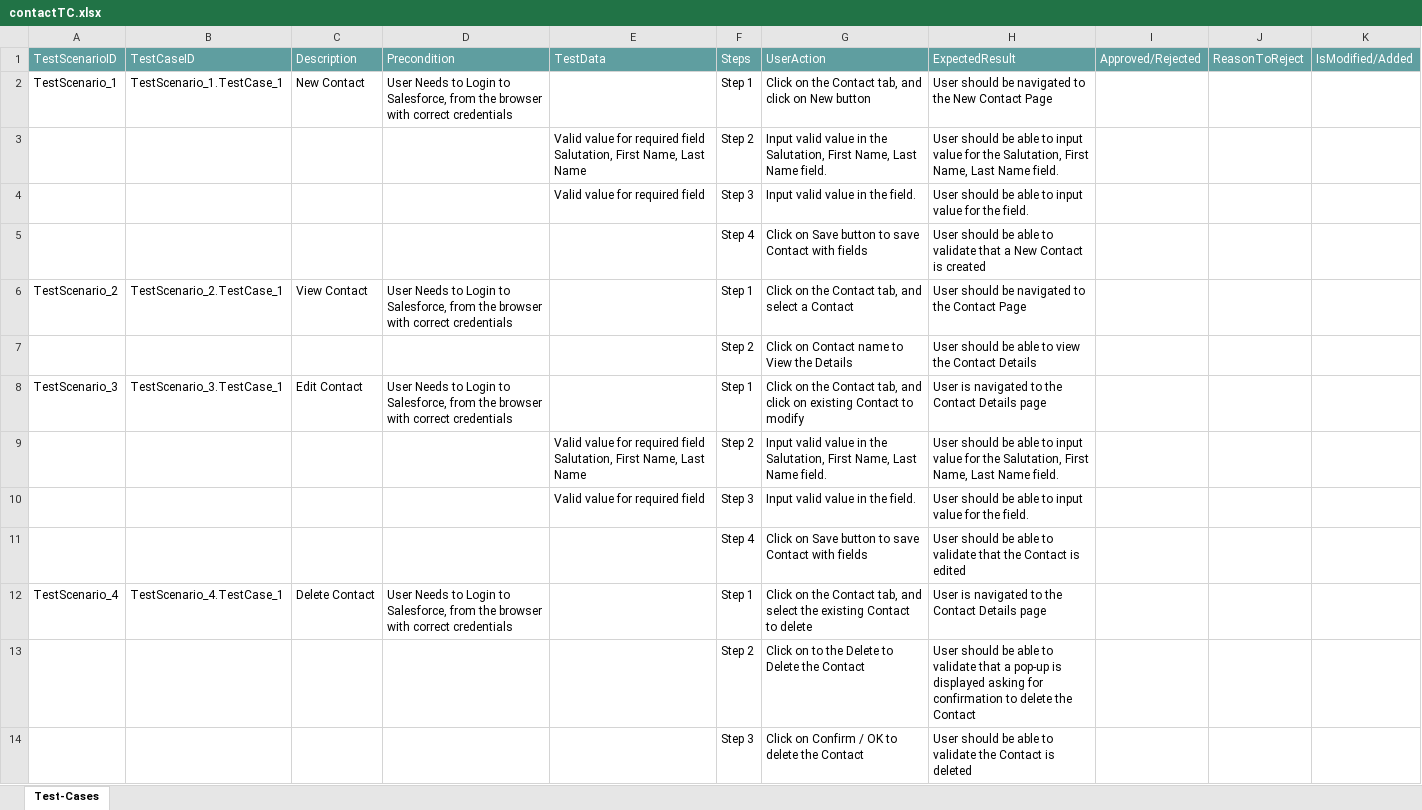
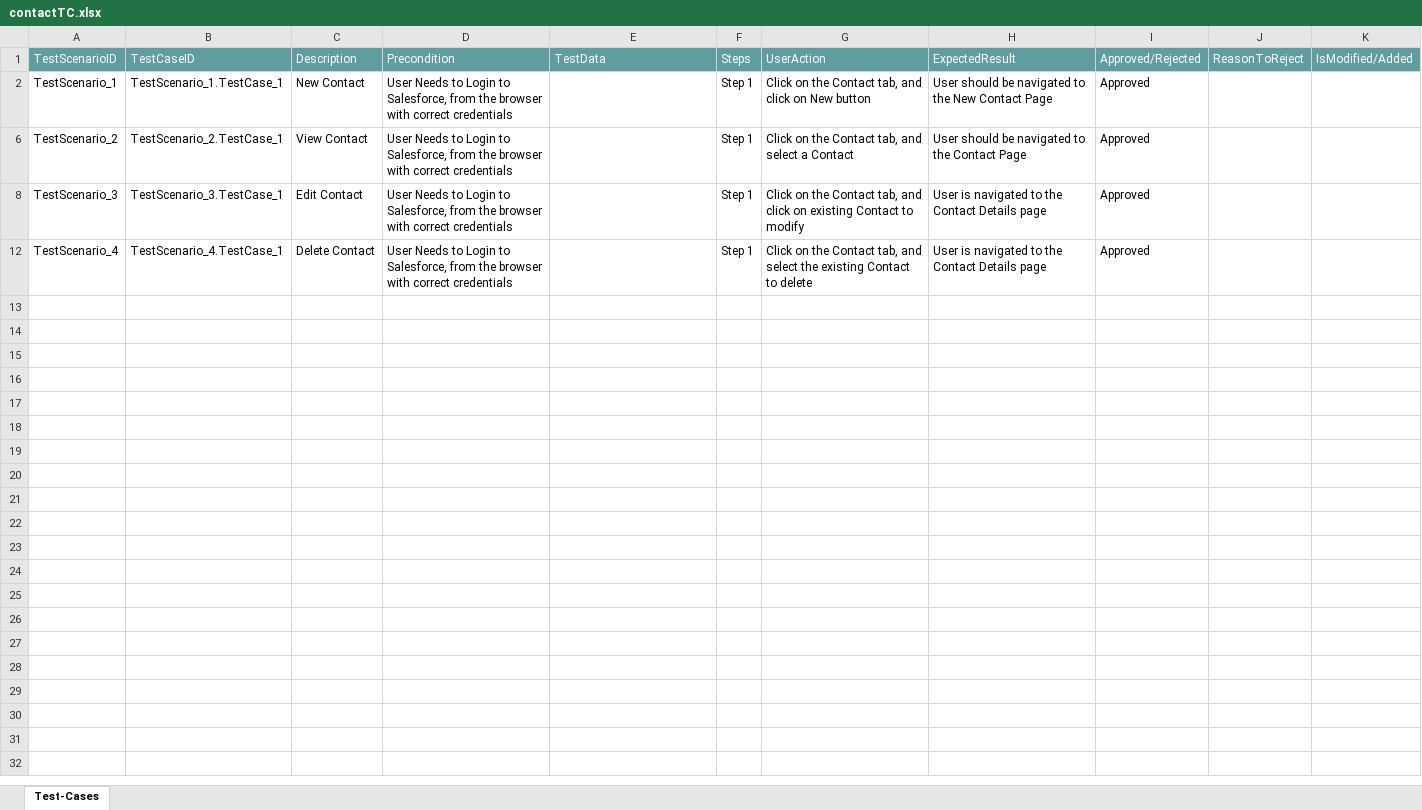
Before and after one commit to ShaikMohamedIrfan/R6SNAPTEST, an Excel workbook: contactTC.xlsx, sheet Test-Cases, drawn as a sheet; values as stored, in another font and other column widths than the file's, no borders; table styles not drawn; the diff names each change by its address in the sheet, - before the commit and + after, or states it on an @@ line.

Commit message:
Add files via upload

```diff
--- a/contactTC.xlsx (sheet Test-Cases)
+++ b/contactTC.xlsx (sheet Test-Cases)
-I2: (empty)
+I2: Approved
@@ row 3 hidden:  |  |  |  | Valid value for required field Salutation, First Name, Last Name | Step 2 | Input valid value in the Salutation, First Name, Last Name field. | User should be able to input value for the Salutation, First Name, Last Name field. @@
@@ row 4 hidden:  |  |  |  | Valid value for required field | Step 3 | Input valid value in the field. | User should be able to input value for the field. @@
@@ row 5 hidden:  |  |  |  |  | Step 4 | Click on Save button to save Contact with fields | User should be able to validate that a New Contact is created @@
-I6: (empty)
+I6: Approved
@@ row 7 hidden:  |  |  |  |  | Step 2 | Click on Contact name to View the Details | User should be able to view the Contact Details @@
-I8: (empty)
+I8: Approved
@@ row 9 hidden:  |  |  |  | Valid value for required field Salutation, First Name, Last Name | Step 2 | Input valid value in the Salutation, First Name, Last Name field. | User should be able to input value for the Salutation, First Name, Last Name field. @@
@@ row 10 hidden:  |  |  |  | Valid value for required field | Step 3 | Input valid value in the field. | User should be able to input value for the field. @@
@@ row 11 hidden:  |  |  |  |  | Step 4 | Click on Save button to save Contact with fields | User should be able to validate that the Contact is edited @@
-I12: (empty)
+I12: Approved
@@ row 13 hidden:  |  |  |  |  | Step 2 | Click on to the Delete to Delete the Contact | User should be able to validate that a pop-up is displayed asking for confirmation to delete the Contact @@
@@ row 14 hidden:  |  |  |  |  | Step 3 | Click on Confirm / OK to delete the Contact | User should be able to validate the Contact is deleted @@
```
